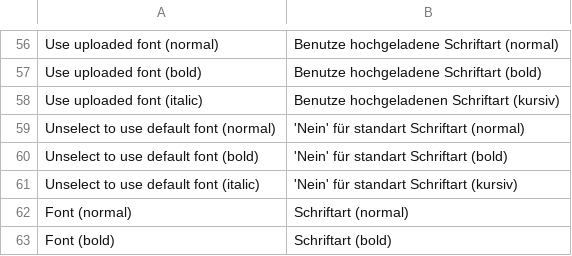
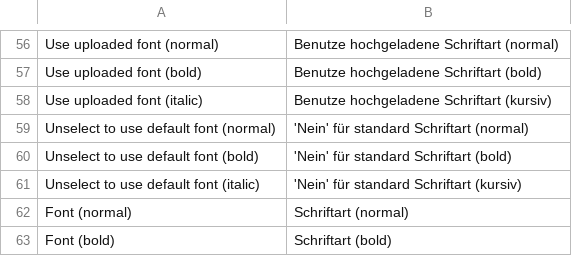
Before and after one commit to symmetrics/mrg_invoicepdf, a CSV file: build/app/locale/de_DE/Symmetrics_InvoicePdf.csv, drawn as a sheet; only a part is shown, gaps mark what is left out.

Commit message:
CR-1757: Fixed spelling in translation file.

```diff
--- a/build/app/locale/de_DE/Symmetrics_InvoicePdf.csv
+++ b/build/app/locale/de_DE/Symmetrics_InvoicePdf.csv
@@ -57,6 +57,6 @@
 "Use uploaded font (bold)","Benutze hochgeladene Schriftart (bold)"
-"Use uploaded font (italic)","Benutze hochgeladenen Schriftart (kursiv)"
-"Unselect to use default font (normal)","'Nein' für standart Schriftart (normal)"
-"Unselect to use default font (bold)","'Nein' für standart Schriftart (bold)"
-"Unselect to use default font (italic)","'Nein' für standart Schriftart (kursiv)"
+"Use uploaded font (italic)","Benutze hochgeladene Schriftart (kursiv)"
+"Unselect to use default font (normal)","'Nein' für standard Schriftart (normal)"
+"Unselect to use default font (bold)","'Nein' für standard Schriftart (bold)"
+"Unselect to use default font (italic)","'Nein' für standard Schriftart (kursiv)"
 "Font (normal)","Schriftart (normal)"
```
